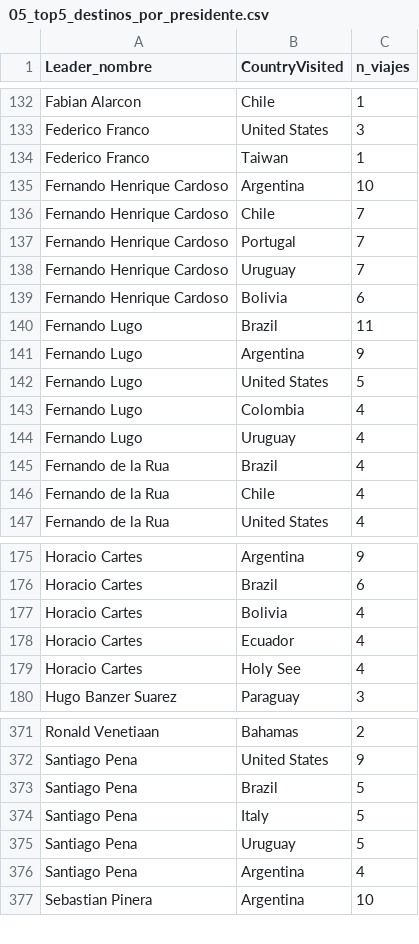
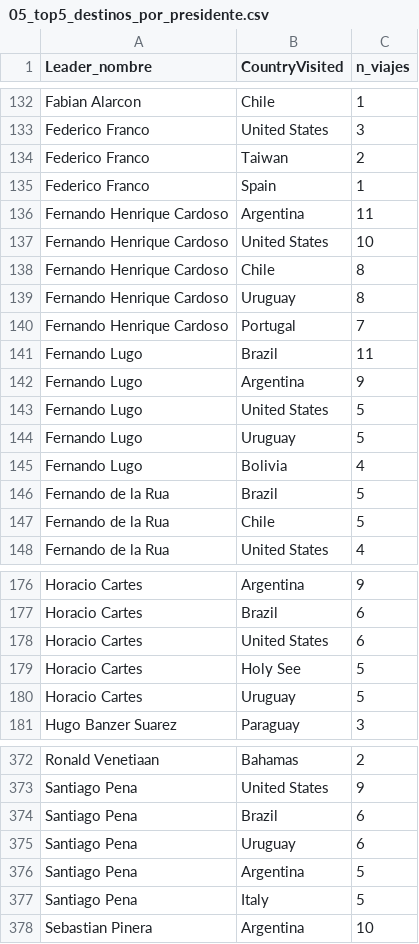
Before and after one commit to aromanolopez-research/PE-Latam, a CSV file: Viajes de Presidentes - Latam/Base Viaje Presidenciales Latam/08_ANALISIS_R/outputs/05_top5_destinos_por_presidente.csv, drawn as a sheet; only a part is shown, gaps mark what is left out; the diff covers the shown part only.

```diff
--- a/Viajes de Presidentes - Latam/Base Viaje Presidenciales Latam/08_ANALISIS_R/outputs/05_top5_destinos_por_presidente.csv
+++ b/Viajes de Presidentes - Latam/Base Viaje Presidenciales Latam/08_ANALISIS_R/outputs/05_top5_destinos_por_presidente.csv
@@ -133,8 +133,9 @@
 "Federico Franco","United States",3
-"Federico Franco","Taiwan",1
-"Fernando Henrique Cardoso","Argentina",10
-"Fernando Henrique Cardoso","Chile",7
+"Federico Franco","Taiwan",2
+"Federico Franco","Spain",1
+"Fernando Henrique Cardoso","Argentina",11
+"Fernando Henrique Cardoso","United States",10
+"Fernando Henrique Cardoso","Chile",8
+"Fernando Henrique Cardoso","Uruguay",8
 "Fernando Henrique Cardoso","Portugal",7
-"Fernando Henrique Cardoso","Uruguay",7
-"Fernando Henrique Cardoso","Bolivia",6
 "Fernando Lugo","Brazil",11
@@ -142,6 +143,6 @@
 "Fernando Lugo","United States",5
-"Fernando Lugo","Colombia",4
-"Fernando Lugo","Uruguay",4
-"Fernando de la Rua","Brazil",4
-"Fernando de la Rua","Chile",4
+"Fernando Lugo","Uruguay",5
+"Fernando Lugo","Bolivia",4
+"Fernando de la Rua","Brazil",5
+"Fernando de la Rua","Chile",5
 "Fernando de la Rua","United States",4
@@ -176,5 +177,5 @@
 "Horacio Cartes","Brazil",6
-"Horacio Cartes","Bolivia",4
-"Horacio Cartes","Ecuador",4
-"Horacio Cartes","Holy See",4
+"Horacio Cartes","United States",6
+"Horacio Cartes","Holy See",5
+"Horacio Cartes","Uruguay",5
 "Hugo Banzer Suarez","Paraguay",3
@@ -372,6 +373,6 @@
 "Santiago Pena","United States",9
-"Santiago Pena","Brazil",5
+"Santiago Pena","Brazil",6
+"Santiago Pena","Uruguay",6
+"Santiago Pena","Argentina",5
 "Santiago Pena","Italy",5
-"Santiago Pena","Uruguay",5
-"Santiago Pena","Argentina",4
 "Sebastian Pinera","Argentina",10
```
Also changed, not shown: 8 added rows, 8 removed rows and 27 edited cells elsewhere in this file, Viajes de Presidentes - Latam/Base Viaje Presidenciales Latam/08_ANALISIS_R/outputs/00c_viajes_totales_por_mandatario.csv, Viajes de Presidentes - Latam/Base Viaje Presidenciales Latam/08_ANALISIS_R/outputs/00d_resumen_estadisticos_descriptivos.csv, 45 other files.
